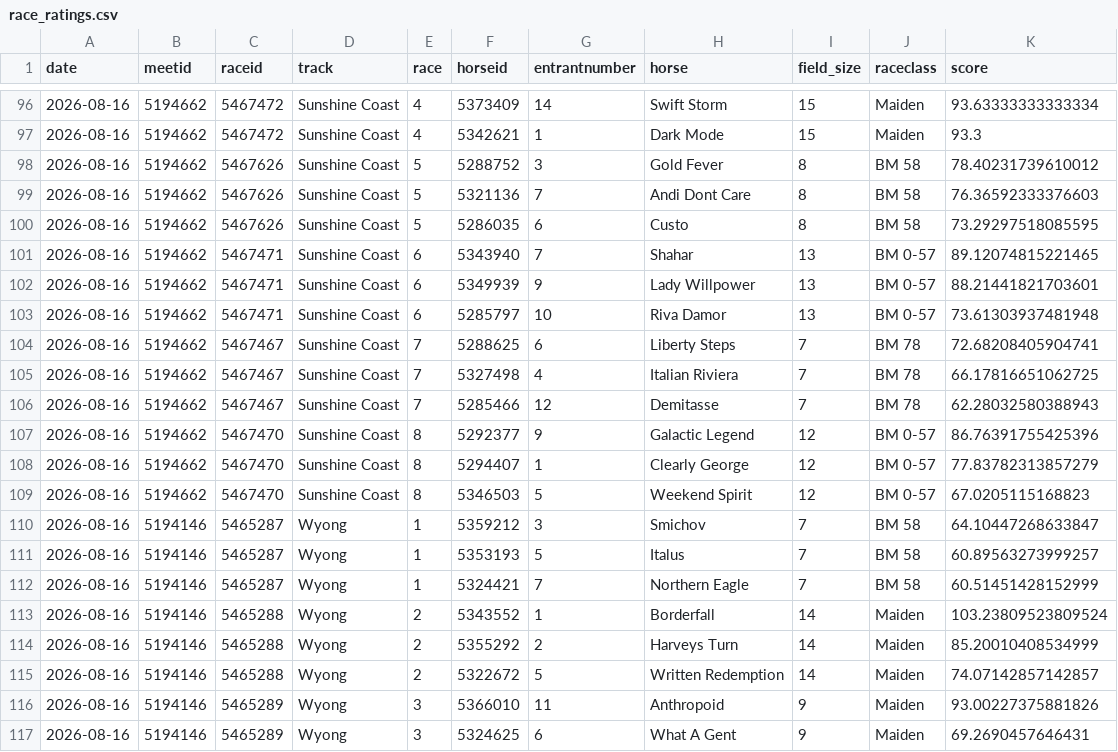
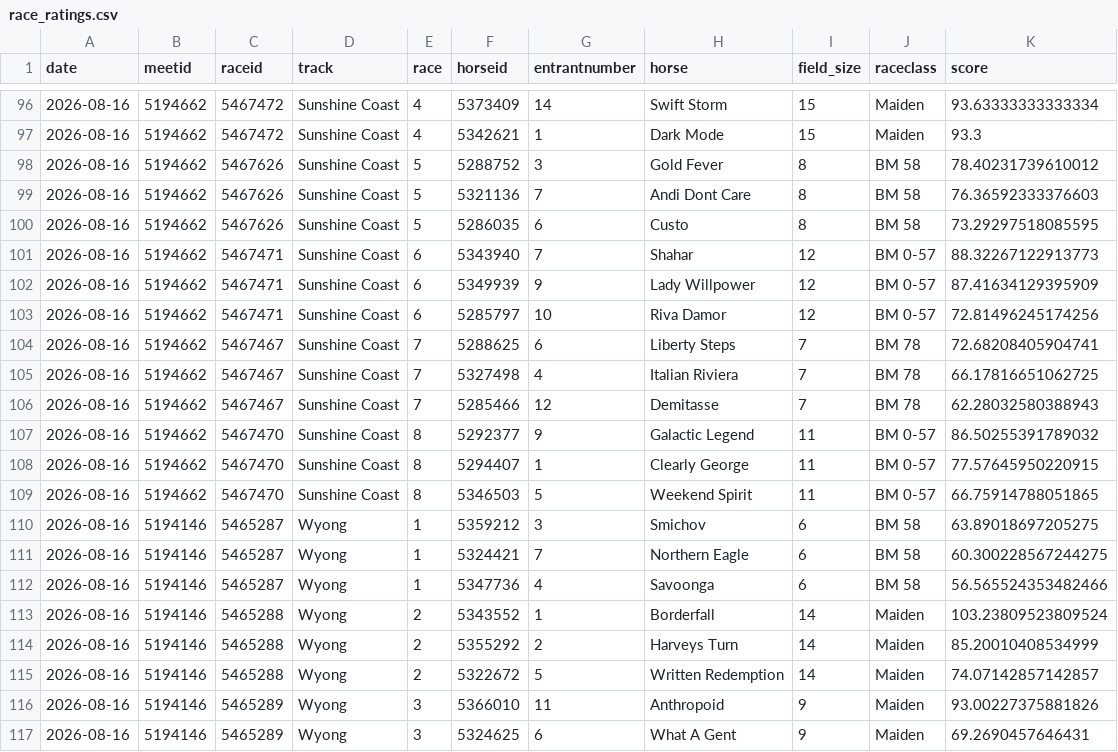
Before and after one commit to danielcappello/trackVision, a CSV file: race_ratings.csv, drawn as a sheet; only a part is shown, gaps mark what is left out; the diff covers the shown part only.

```diff
--- a/race_ratings.csv
+++ b/race_ratings.csv
@@ -100,5 +100,5 @@ date,meetid,raceid,track,race,horseid,entrantnumber,horse,field_size,raceclass,s
 2026-08-16,5194662,5467626,Sunshine Coast,5,5286035,6,Custo,8,BM 58,73.29297518085595
-2026-08-16,5194662,5467471,Sunshine Coast,6,5343940,7,Shahar,13,BM 0-57,89.12074815221465
-2026-08-16,5194662,5467471,Sunshine Coast,6,5349939,9,Lady Willpower,13,BM 0-57,88.21441821703601
-2026-08-16,5194662,5467471,Sunshine Coast,6,5285797,10,Riva Damor,13,BM 0-57,73.61303937481948
+2026-08-16,5194662,5467471,Sunshine Coast,6,5343940,7,Shahar,12,BM 0-57,88.32267122913773
+2026-08-16,5194662,5467471,Sunshine Coast,6,5349939,9,Lady Willpower,12,BM 0-57,87.41634129395909
+2026-08-16,5194662,5467471,Sunshine Coast,6,5285797,10,Riva Damor,12,BM 0-57,72.81496245174256
 2026-08-16,5194662,5467467,Sunshine Coast,7,5288625,6,Liberty Steps,7,BM 78,72.68208405904741
@@ -106,8 +106,8 @@ date,meetid,raceid,track,race,horseid,entrantnumber,horse,field_size,raceclass,s
 2026-08-16,5194662,5467467,Sunshine Coast,7,5285466,12,Demitasse,7,BM 78,62.28032580388943
-2026-08-16,5194662,5467470,Sunshine Coast,8,5292377,9,Galactic Legend,12,BM 0-57,86.76391755425396
-2026-08-16,5194662,5467470,Sunshine Coast,8,5294407,1,Clearly George,12,BM 0-57,77.83782313857279
-2026-08-16,5194662,5467470,Sunshine Coast,8,5346503,5,Weekend Spirit,12,BM 0-57,67.0205115168823
-2026-08-16,5194146,5465287,Wyong,1,5359212,3,Smichov,7,BM 58,64.10447268633847
-2026-08-16,5194146,5465287,Wyong,1,5353193,5,Italus,7,BM 58,60.89563273999257
-2026-08-16,5194146,5465287,Wyong,1,5324421,7,Northern Eagle,7,BM 58,60.51451428152999
+2026-08-16,5194662,5467470,Sunshine Coast,8,5292377,9,Galactic Legend,11,BM 0-57,86.50255391789032
+2026-08-16,5194662,5467470,Sunshine Coast,8,5294407,1,Clearly George,11,BM 0-57,77.57645950220915
+2026-08-16,5194662,5467470,Sunshine Coast,8,5346503,5,Weekend Spirit,11,BM 0-57,66.75914788051865
+2026-08-16,5194146,5465287,Wyong,1,5359212,3,Smichov,6,BM 58,63.89018697205275
+2026-08-16,5194146,5465287,Wyong,1,5324421,7,Northern Eagle,6,BM 58,60.300228567244275
+2026-08-16,5194146,5465287,Wyong,1,5347736,4,Savoonga,6,BM 58,56.565524353482466
 2026-08-16,5194146,5465288,Wyong,2,5343552,1,Borderfall,14,Maiden,103.23809523809524
```
Also changed, not shown: 2 added rows, 2 removed rows and 56 edited cells elsewhere in this file, 1 other file.
